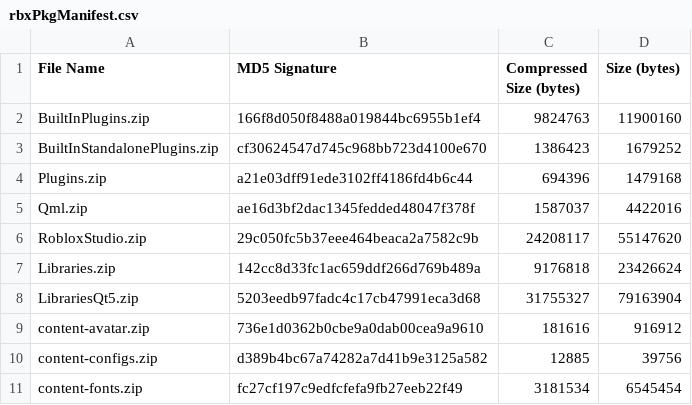
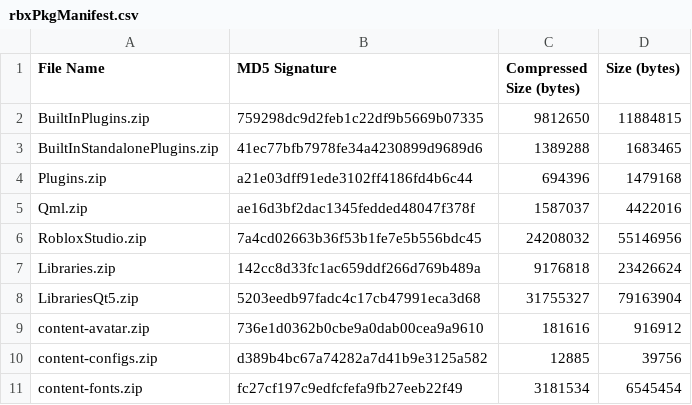
Before and after one commit to Kan18/Roblox-Client-Tracker, a CSV file: rbxPkgManifest.csv, drawn as a sheet; only a part is shown.

```diff
--- a/rbxPkgManifest.csv
+++ b/rbxPkgManifest.csv
@@ -1,7 +1,7 @@
 File Name,MD5 Signature,Compressed Size (bytes),Size (bytes)
-BuiltInPlugins.zip,166f8d050f8488a019844bc6955b1ef4,9824763,11900160
-BuiltInStandalonePlugins.zip,cf30624547d745c968bb723d4100e670,1386423,1679252
+BuiltInPlugins.zip,759298dc9d2feb1c22df9b5669b07335,9812650,11884815
+BuiltInStandalonePlugins.zip,41ec77bfb7978fe34a4230899d9689d6,1389288,1683465
 Plugins.zip,a21e03dff91ede3102ff4186fd4b6c44,694396,1479168
 Qml.zip,ae16d3bf2dac1345fedded48047f378f,1587037,4422016
-RobloxStudio.zip,29c050fc5b37eee464beaca2a7582c9b,24208117,55147620
+RobloxStudio.zip,7a4cd02663b36f53b1fe7e5b556bdc45,24208032,55146956
 Libraries.zip,142cc8d33fc1ac659ddf266d769b489a,9176818,23426624
```
Also changed, not shown: rbxManifest.csv, 6 other files.
